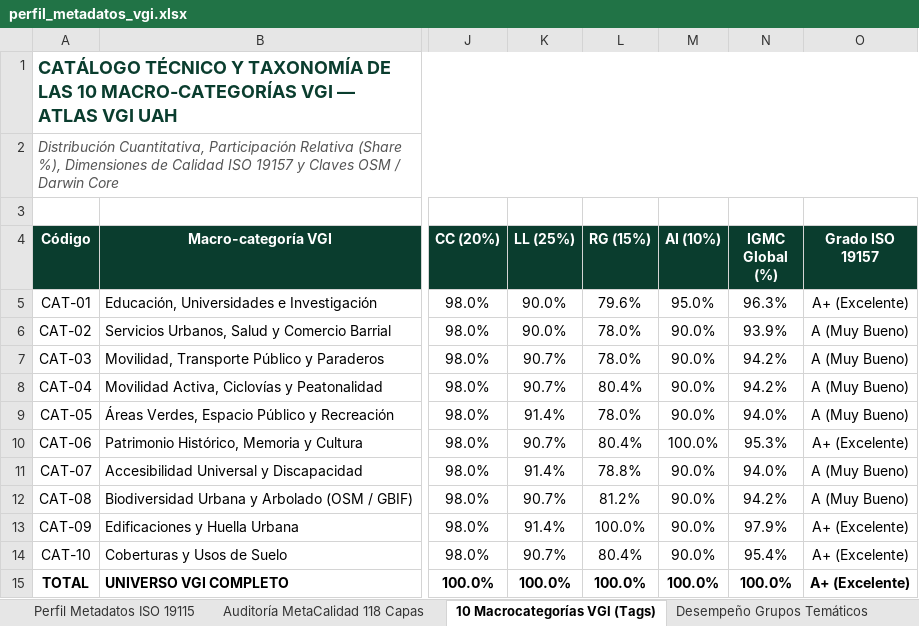
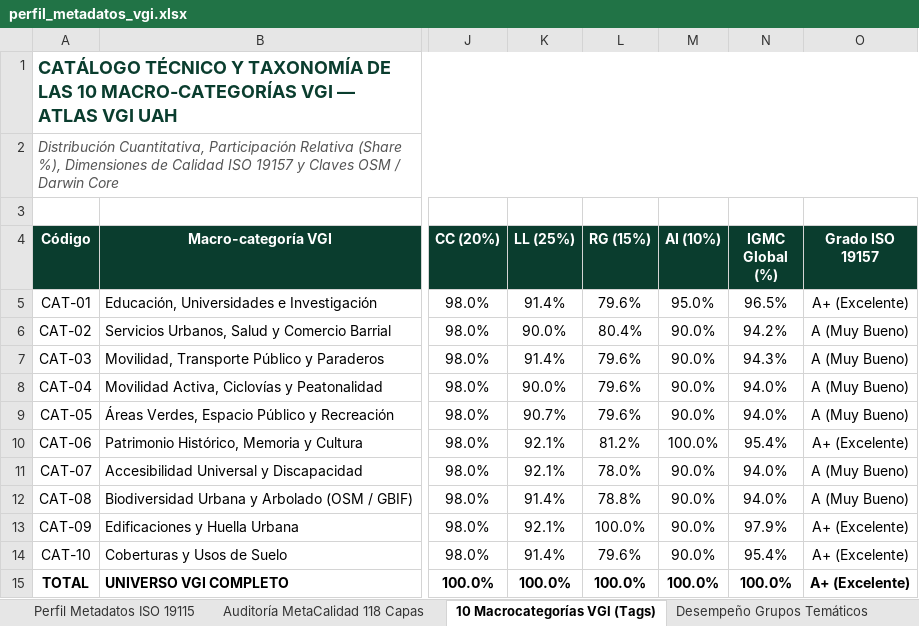
Before and after one commit to GEOJOTA/atlas_vgi_territorial, an Excel workbook: docs/perfil_metadatos_vgi.xlsx, sheet 10 Macrocategorías VGI (Tags), drawn as a sheet; only a part is shown, gaps mark what is left out; values as stored, in another font and other column widths than the file's, no borders; the diff names each change by its address in the sheet, - before the commit and + after, or states it on an @@ line.

```diff
--- a/docs/perfil_metadatos_vgi.xlsx (sheet 10 Macrocategorías VGI (Tags))
+++ b/docs/perfil_metadatos_vgi.xlsx (sheet 10 Macrocategorías VGI (Tags))
-K5 (LL (25%)): 90.0%
+K5 (LL (25%)): 91.4%
-N5 (IGMC Global (%)): 96.3%
+N5 (IGMC Global (%)): 96.5%
-L6 (RG (15%)): 78.0%
+L6 (RG (15%)): 80.4%
-N6 (IGMC Global (%)): 93.9%
+N6 (IGMC Global (%)): 94.2%
-K7 (LL (25%)): 90.7%
+K7 (LL (25%)): 91.4%
-L7 (RG (15%)): 78.0%
+L7 (RG (15%)): 79.6%
-N7 (IGMC Global (%)): 94.2%
+N7 (IGMC Global (%)): 94.3%
-K8 (LL (25%)): 90.7%
+K8 (LL (25%)): 90.0%
-L8 (RG (15%)): 80.4%
+L8 (RG (15%)): 79.6%
-N8 (IGMC Global (%)): 94.2%
+N8 (IGMC Global (%)): 94.0%
-K9 (LL (25%)): 91.4%
+K9 (LL (25%)): 90.7%
-L9 (RG (15%)): 78.0%
+L9 (RG (15%)): 79.6%
-K10 (LL (25%)): 90.7%
+K10 (LL (25%)): 92.1%
-L10 (RG (15%)): 80.4%
+L10 (RG (15%)): 81.2%
-N10 (IGMC Global (%)): 95.3%
+N10 (IGMC Global (%)): 95.4%
-K11 (LL (25%)): 91.4%
+K11 (LL (25%)): 92.1%
-L11 (RG (15%)): 78.8%
+L11 (RG (15%)): 78.0%
-K12 (LL (25%)): 90.7%
+K12 (LL (25%)): 91.4%
-L12 (RG (15%)): 81.2%
+L12 (RG (15%)): 78.8%
-N12 (IGMC Global (%)): 94.2%
+N12 (IGMC Global (%)): 94.0%
-K13 (LL (25%)): 91.4%
+K13 (LL (25%)): 92.1%
-K14 (LL (25%)): 90.7%
+K14 (LL (25%)): 91.4%
-L14 (RG (15%)): 80.4%
+L14 (RG (15%)): 79.6%
```
Also changed, not shown: sheet Auditoría MetaCalidad 118 Capas, sheet Desempeño Grupos Temáticos, src/docs/perfil_metadatos_vgi.xlsx, 8 other files.
